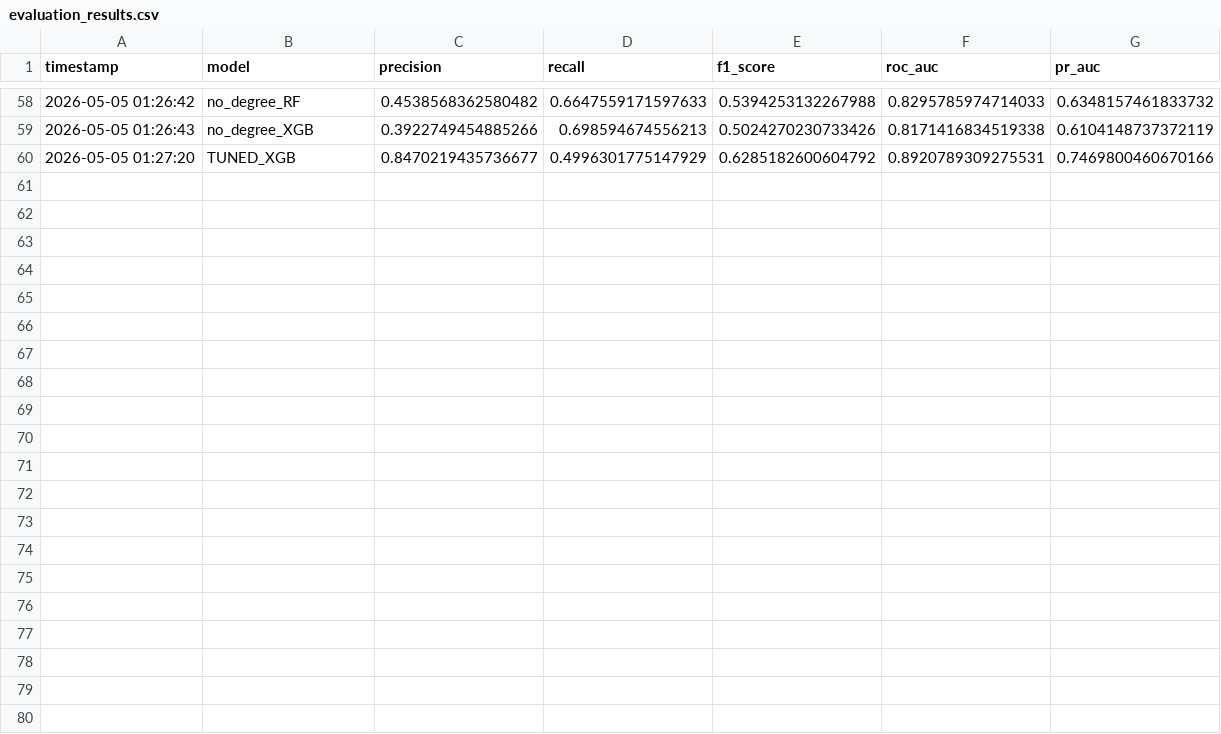
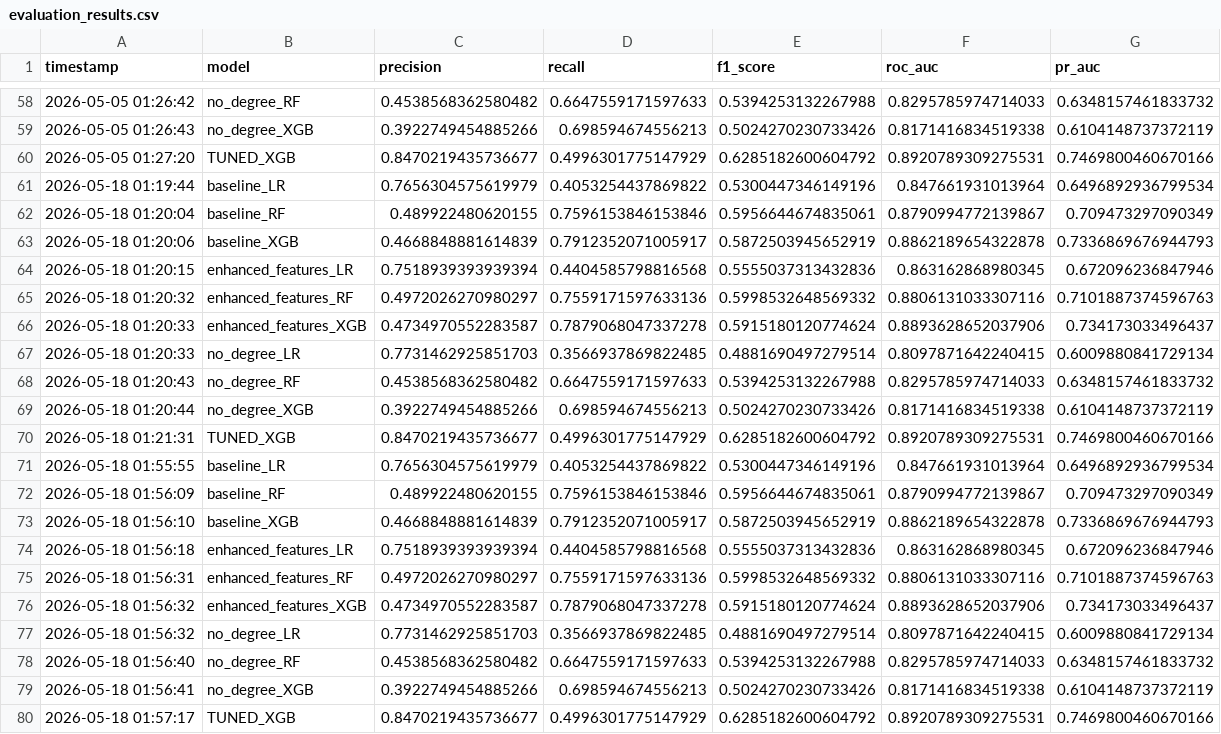
Before and after one commit to Rajdeep4050/disease-gene-prediction, a CSV file: models/evaluation_results.csv, drawn as a sheet; only a part is shown, gaps mark what is left out.

```diff
--- a/models/evaluation_results.csv
+++ b/models/evaluation_results.csv
@@ -60 +60,21 @@ timestamp,model,precision,recall,f1_score,roc_auc,pr_auc
 2026-05-05 01:27:20,TUNED_XGB,0.8470219435736677,0.4996301775147929,0.6285182600604792,0.8920789309275531,0.7469800460670166
+2026-05-18 01:19:44,baseline_LR,0.7656304575619979,0.4053254437869822,0.5300447346149196,0.847661931013964,0.6496892936799534
+2026-05-18 01:20:04,baseline_RF,0.489922480620155,0.7596153846153846,0.5956644674835061,0.8790994772139867,0.709473297090349
+2026-05-18 01:20:06,baseline_XGB,0.4668848881614839,0.7912352071005917,0.5872503945652919,0.8862189654322878,0.7336869676944793
+2026-05-18 01:20:15,enhanced_features_LR,0.7518939393939394,0.4404585798816568,0.5555037313432836,0.863162868980345,0.672096236847946
+2026-05-18 01:20:32,enhanced_features_RF,0.4972026270980297,0.7559171597633136,0.5998532648569332,0.8806131033307116,0.7101887374596763
+2026-05-18 01:20:33,enhanced_features_XGB,0.4734970552283587,0.7879068047337278,0.5915180120774624,0.8893628652037906,0.734173033496437
+2026-05-18 01:20:33,no_degree_LR,0.7731462925851703,0.3566937869822485,0.4881690497279514,0.8097871642240415,0.6009880841729134
+2026-05-18 01:20:43,no_degree_RF,0.4538568362580482,0.6647559171597633,0.5394253132267988,0.8295785974714033,0.6348157461833732
+2026-05-18 01:20:44,no_degree_XGB,0.3922749454885266,0.698594674556213,0.5024270230733426,0.8171416834519338,0.6104148737372119
+2026-05-18 01:21:31,TUNED_XGB,0.8470219435736677,0.4996301775147929,0.6285182600604792,0.8920789309275531,0.7469800460670166
+2026-05-18 01:55:55,baseline_LR,0.7656304575619979,0.4053254437869822,0.5300447346149196,0.847661931013964,0.6496892936799534
+2026-05-18 01:56:09,baseline_RF,0.489922480620155,0.7596153846153846,0.5956644674835061,0.8790994772139867,0.709473297090349
+2026-05-18 01:56:10,baseline_XGB,0.4668848881614839,0.7912352071005917,0.5872503945652919,0.8862189654322878,0.7336869676944793
+2026-05-18 01:56:18,enhanced_features_LR,0.7518939393939394,0.4404585798816568,0.5555037313432836,0.863162868980345,0.672096236847946
+2026-05-18 01:56:31,enhanced_features_RF,0.4972026270980297,0.7559171597633136,0.5998532648569332,0.8806131033307116,0.7101887374596763
+2026-05-18 01:56:32,enhanced_features_XGB,0.4734970552283587,0.7879068047337278,0.5915180120774624,0.8893628652037906,0.734173033496437
+2026-05-18 01:56:32,no_degree_LR,0.7731462925851703,0.3566937869822485,0.4881690497279514,0.8097871642240415,0.6009880841729134
+2026-05-18 01:56:40,no_degree_RF,0.4538568362580482,0.6647559171597633,0.5394253132267988,0.8295785974714033,0.6348157461833732
+2026-05-18 01:56:41,no_degree_XGB,0.3922749454885266,0.698594674556213,0.5024270230733426,0.8171416834519338,0.6104148737372119
+2026-05-18 01:57:17,TUNED_XGB,0.8470219435736677,0.4996301775147929,0.6285182600604792,0.8920789309275531,0.7469800460670166
```
Also changed, not shown: models/experiment_results.csv, models/hub_bias_results.csv, 3 other files.
